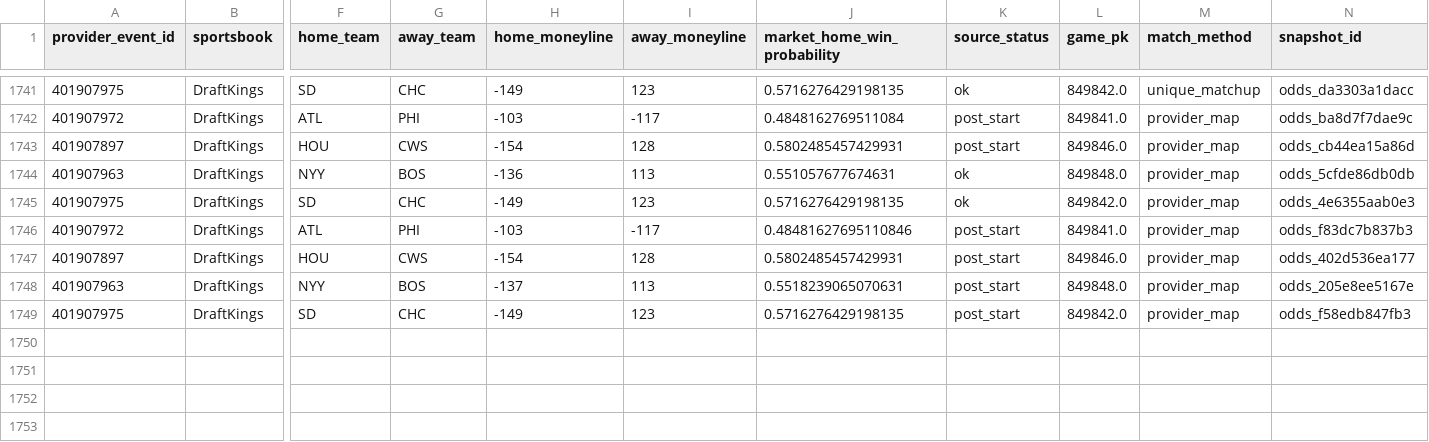
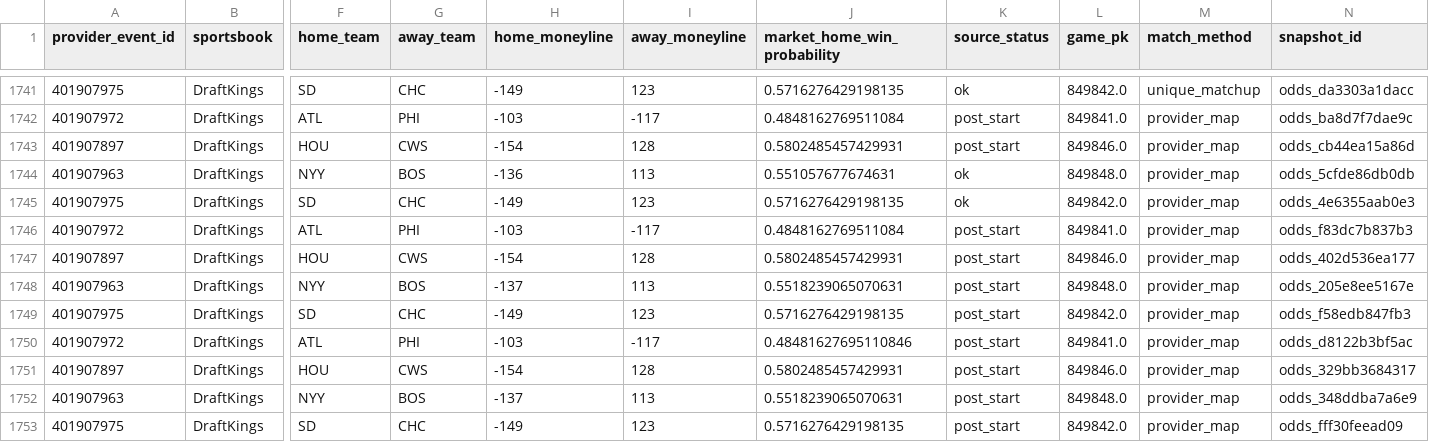
Before and after one commit to 0xyydeca/mlb_metrics, a CSV file: data/predictions/market_odds_snapshots.csv, drawn as a sheet; only a part is shown, gaps mark what is left out; rows hold the shown columns only; the diff names each change by its address in the sheet, - before the commit and + after, or states it on an @@ line.

```diff
--- a/data/predictions/market_odds_snapshots.csv
+++ b/data/predictions/market_odds_snapshots.csv
-J1746 (market_home_win_probability): 0.48481627695110846
+J1746 (market_home_win_probability): 0.4848162769511084
+row 1750: 401907972 | DraftKings | ATL | PHI | -103 | -117 | 0.48481627695110846 | post_start | 849841.0 | provider_map | odds_d8122b3bf5ac
+row 1751: 401907897 | DraftKings | HOU | CWS | -154 | 128 | 0.5802485457429931 | post_start | 849846.0 | provider_map | odds_329bb3684317
+row 1752: 401907963 | DraftKings | NYY | BOS | -137 | 113 | 0.5518239065070631 | post_start | 849848.0 | provider_map | odds_348ddba7a6e9
+row 1753: 401907975 | DraftKings | SD | CHC | -149 | 123 | 0.5716276429198135 | post_start | 849842.0 | provider_map | odds_fff30feead09
```
